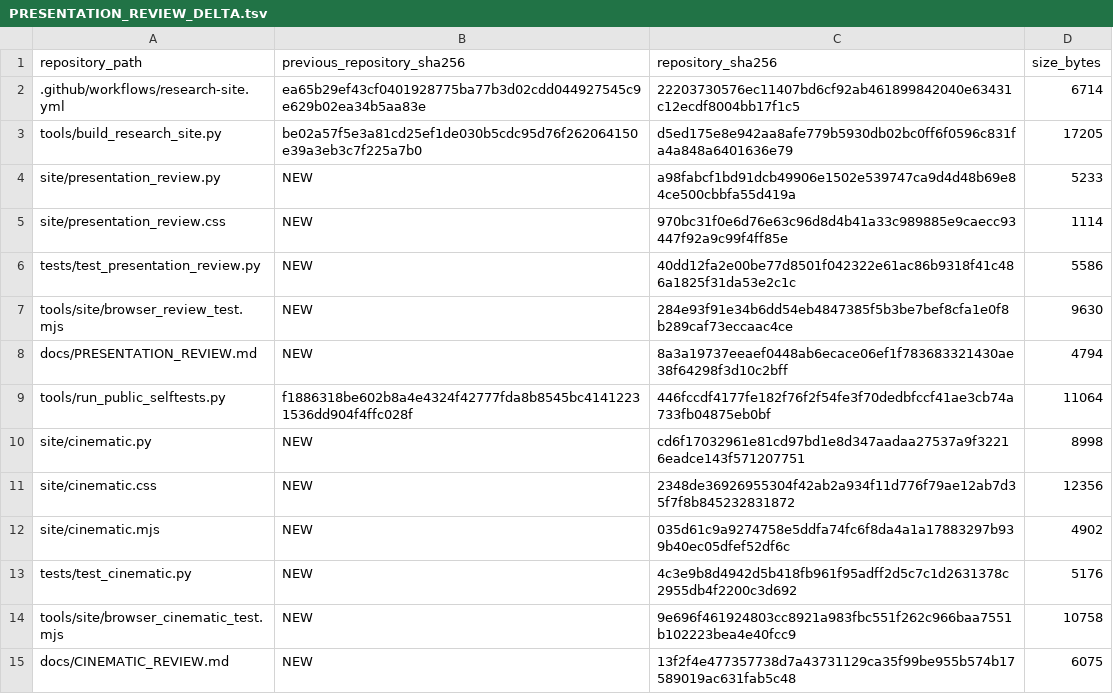
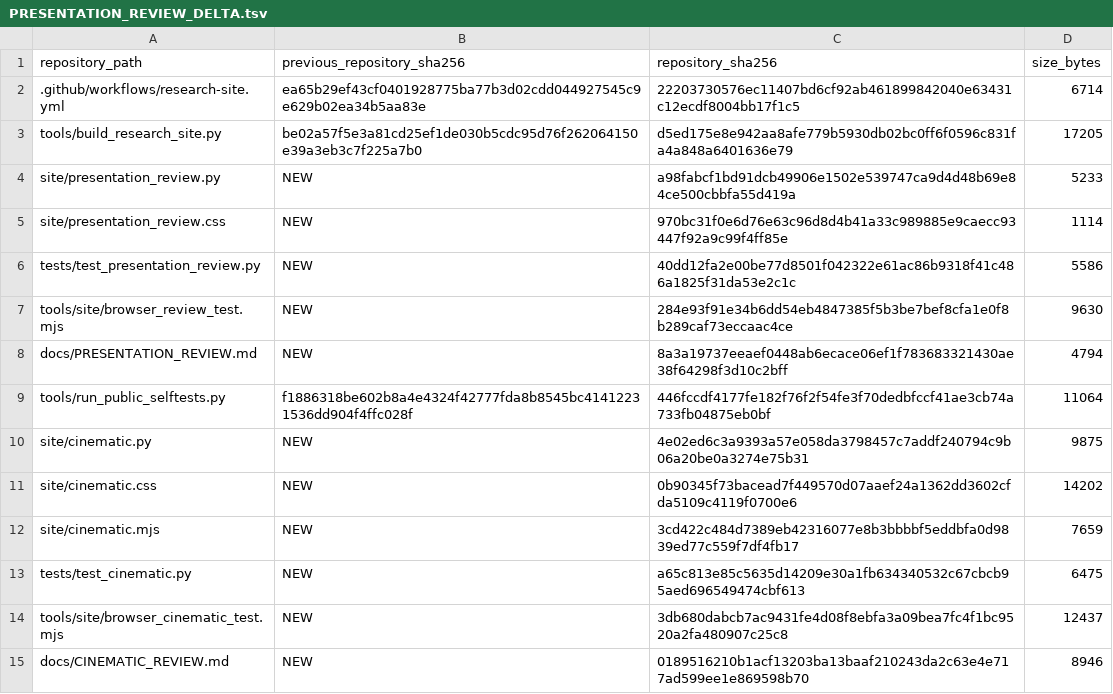
Before and after one commit to spicmaff/malonaldehyde-transition-sampling, a TSV file: provenance/PRESENTATION_REVIEW_DELTA.tsv, drawn as a sheet.

Commit message:
Integrate verified v3 reading guide and isolate navigation focus acceptance
Apply the reviewed seven-file v3 patch on ee823433. Preserve scientific payloads and original runners, label S2/S0 explicitly, fix the guide offset and keep the earlier failing CI receipt as history. Local offline checks passed; new integrated browser and CI qualification must run on this tree. No production publication.

```diff
--- a/provenance/PRESENTATION_REVIEW_DELTA.tsv
+++ b/provenance/PRESENTATION_REVIEW_DELTA.tsv
@@ -9,7 +9,7 @@ docs/PRESENTATION_REVIEW.md	NEW	8a3a19737eeaef0448ab6ecace06ef1f783683321430ae38
 tools/run_public_selftests.py	f1886318be602b8a4e4324f42777fda8b8545bc41412231536dd904f4ffc028f	446fccdf4177fe182f76f2f54fe3f70dedbfccf41ae3cb74a733fb04875eb0bf	11064
-site/cinematic.py	NEW	cd6f17032961e81cd97bd1e8d347aadaa27537a9f32216eadce143f571207751	8998
-site/cinematic.css	NEW	2348de36926955304f42ab2a934f11d776f79ae12ab7d35f7f8b845232831872	12356
-site/cinematic.mjs	NEW	035d61c9a9274758e5ddfa74fc6f8da4a1a17883297b939b40ec05dfef52df6c	4902
-tests/test_cinematic.py	NEW	4c3e9b8d4942d5b418fb961f95adff2d5c7c1d2631378c2955db4f2200c3d692	5176
-tools/site/browser_cinematic_test.mjs	NEW	9e696f461924803cc8921a983fbc551f262c966baa7551b102223bea4e40fcc9	10758
-docs/CINEMATIC_REVIEW.md	NEW	13f2f4e477357738d7a43731129ca35f99be955b574b17589019ac631fab5c48	6075
+site/cinematic.py	NEW	4e02ed6c3a9393a57e058da3798457c7addf240794c9b06a20be0a3274e75b31	9875
+site/cinematic.css	NEW	0b90345f73bacead7f449570d07aaef24a1362dd3602cfda5109c4119f0700e6	14202
+site/cinematic.mjs	NEW	3cd422c484d7389eb42316077e8b3bbbbf5eddbfa0d9839ed77c559f7df4fb17	7659
+tests/test_cinematic.py	NEW	a65c813e85c5635d14209e30a1fb634340532c67cbcb95aed696549474cbf613	6475
+tools/site/browser_cinematic_test.mjs	NEW	3db680dabcb7ac9431fe4d08f8ebfa3a09bea7fc4f1bc9520a2fa480907c25c8	12437
+docs/CINEMATIC_REVIEW.md	NEW	0189516210b1acf13203ba13baaf210243da2c63e4e717ad599ee1e869598b70	8946
```
Also changed, not shown: 6 other files.
